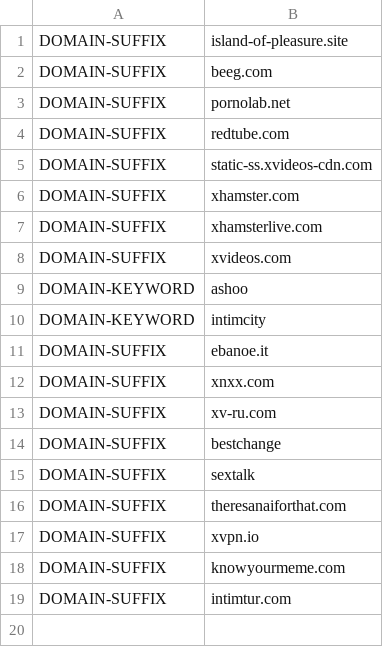
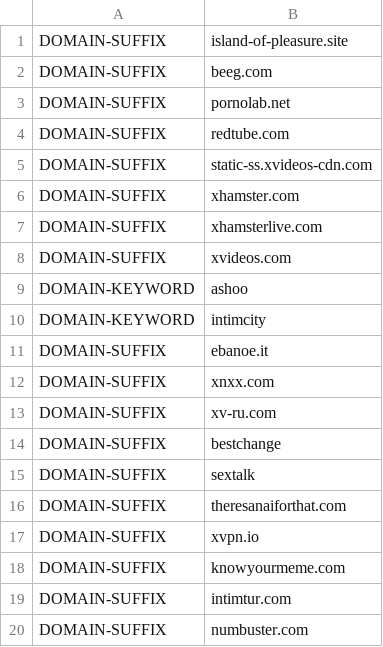
Before and after one commit to appsttar/ss-lists, a CSV file: ss-list-advanced.csv, drawn as a sheet; the diff names each change by its address in the sheet, - before the commit and + after, or states it on an @@ line.

Commit message:
Update ss-list-advanced.csv
one more

```diff
--- a/ss-list-advanced.csv
+++ b/ss-list-advanced.csv
+row 20: DOMAIN-SUFFIX | numbuster.com
```
